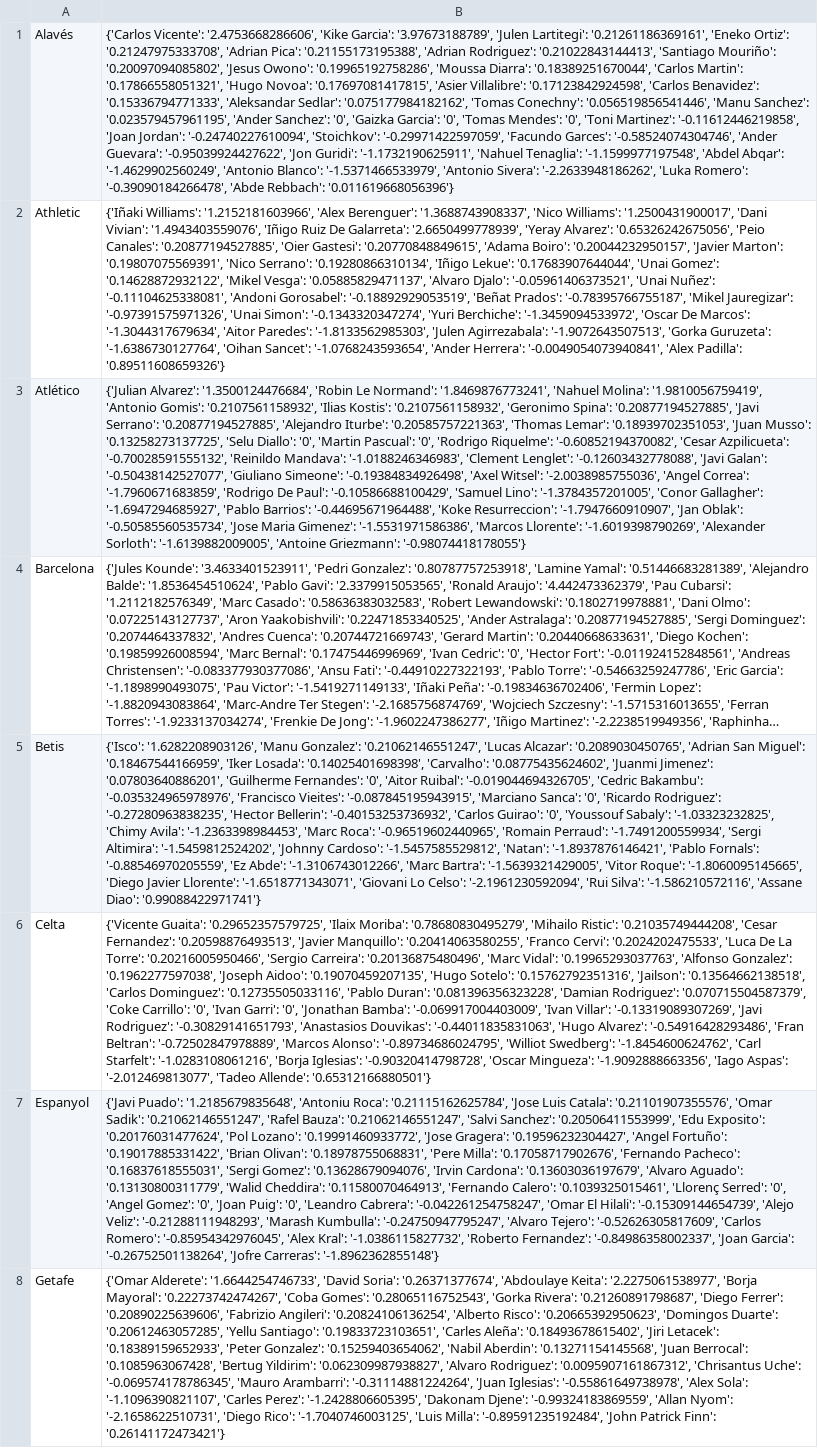
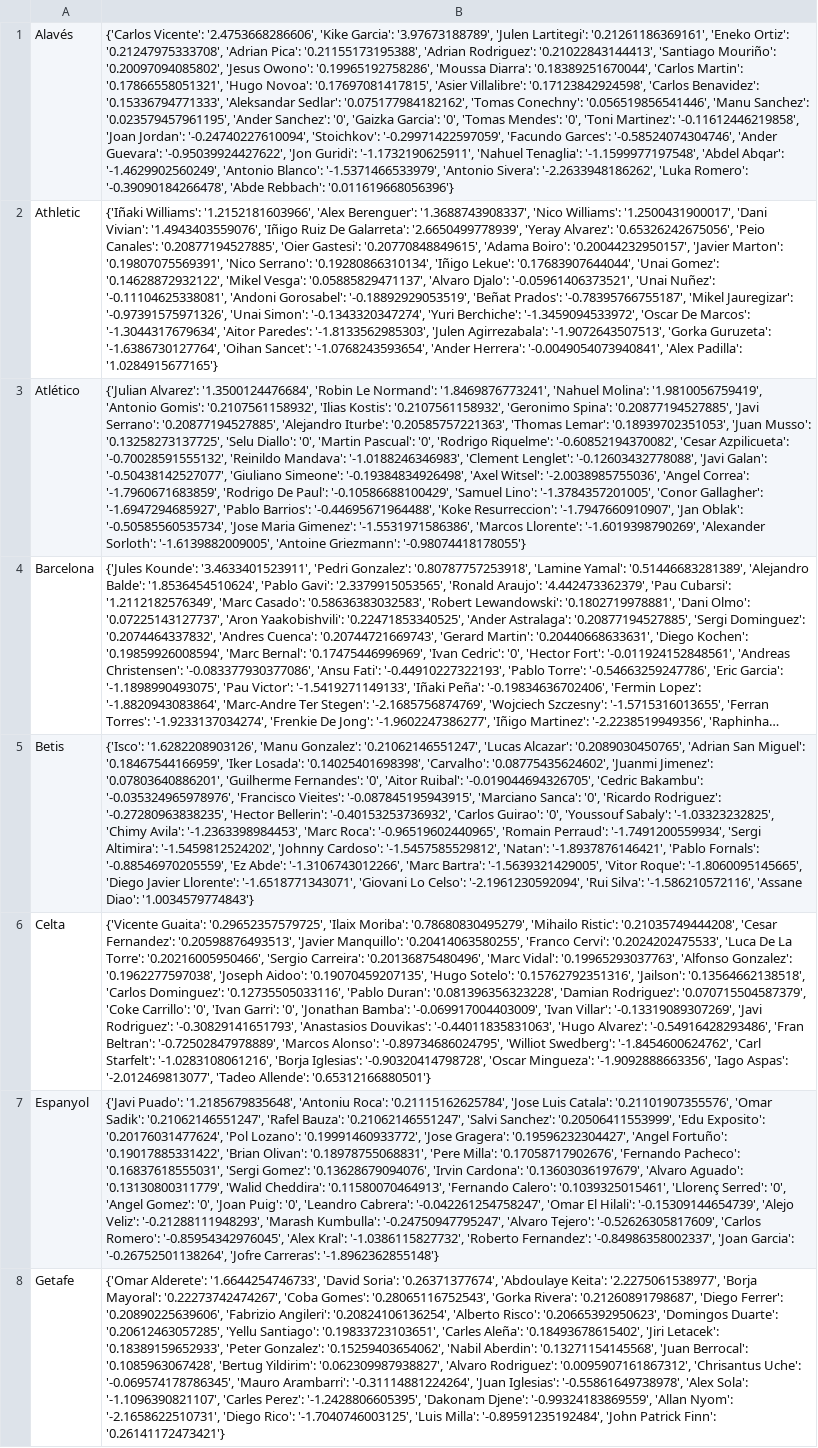
Before and after one commit to pabloroldan98/knapsack-football-formations, a CSV file: csv_files/futbolfantasy_laliga_players_forms.csv, drawn as a sheet; only a part is shown; long unchanged cells end in …; the diff covers the shown part only; the diff names each change by its address in the sheet, - before the commit and + after, or states it on an @@ line.

```diff
--- a/csv_files/futbolfantasy_laliga_players_forms.csv
+++ b/csv_files/futbolfantasy_laliga_players_forms.csv
-B2: …'Alex Padilla': '0.89511608659326'}
+B2: …'Alex Padilla': '1.0284915677165'}
-B5: …'Assane Diao': '0.99088422971741'}
+B5: …'Assane Diao': '1.0034579774843'}
```
Also changed, not shown: 6 edited cells elsewhere in this file, csv_files/futbolfantasy_laliga_players_start_probabilities.csv, csv_files/futmondo_laliga_players_positions.csv, 15 other files.
